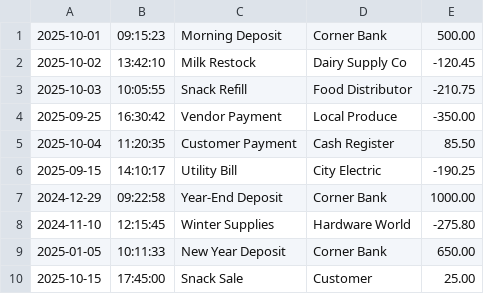
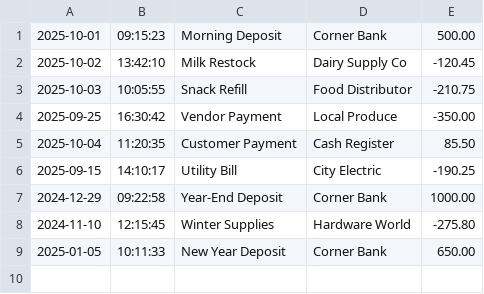
Before and after one commit to AaronChen-1/Capstone-1-Ledger-CLI-App, a CSV file: transactions.csv, drawn as a sheet.

```diff
--- a/transactions.csv
+++ b/transactions.csv
@@ -9,2 +9 @@
 2025-01-05|10:11:33|New Year Deposit|Corner Bank|650.00
-2025-10-15|17:45:00|Snack Sale|Customer|25.00
```
Also changed, not shown: 1 other file.
